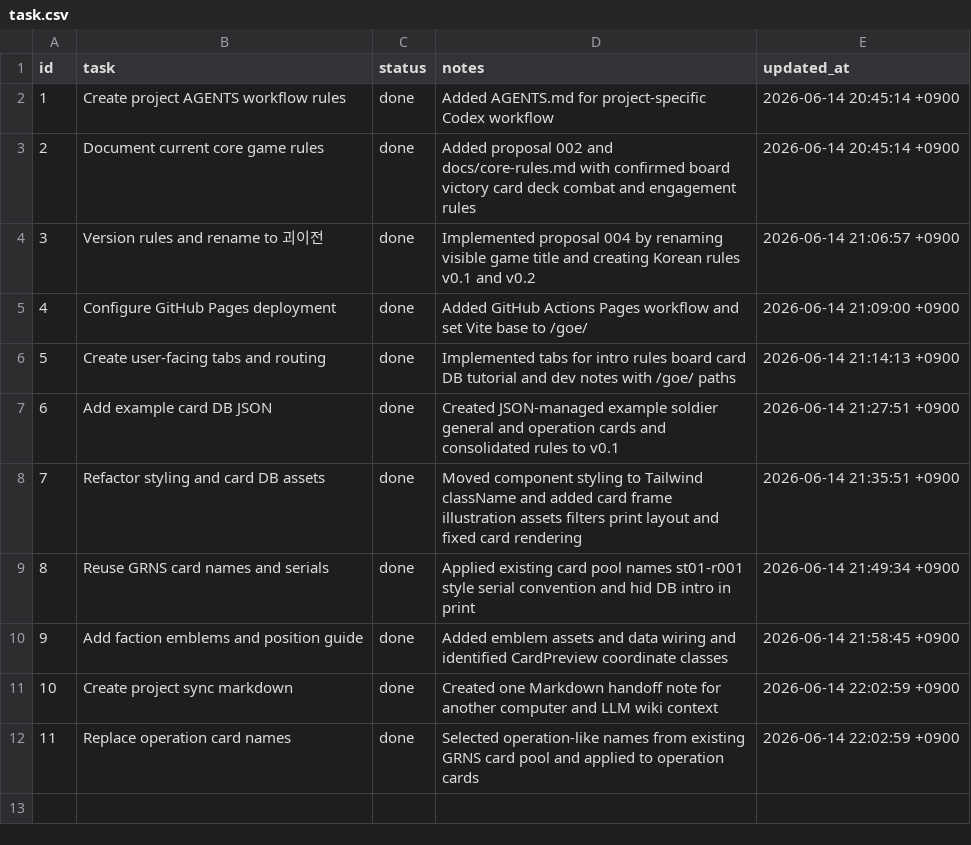
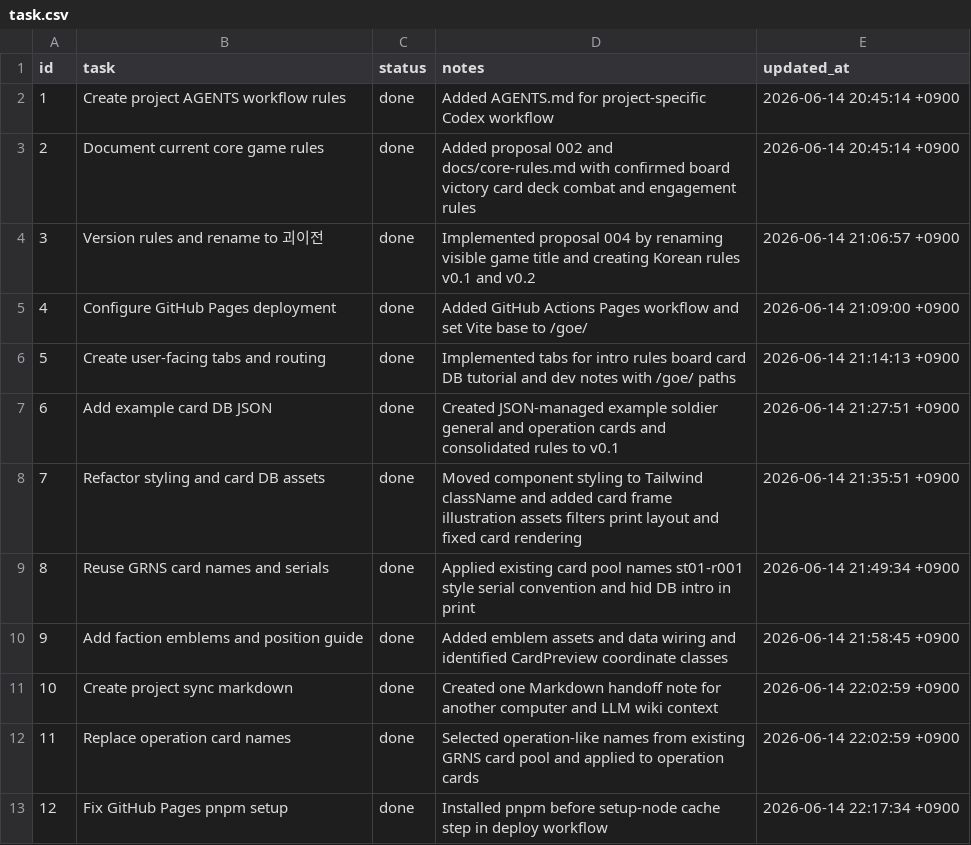
Before and after one commit to thgamoo/goe, a CSV file: task.csv, drawn as a sheet; the diff names each change by its address in the sheet, - before the commit and + after, or states it on an @@ line.

Commit message:
Fix Pages pnpm setup

```diff
--- a/task.csv
+++ b/task.csv
+row 13: 12 | Fix GitHub Pages pnpm setup | done | Installed pnpm before setup-node cache step in deploy workflow | 2026-06-14 22:17:34 +0900
```
Also changed, not shown: 2 other files.
